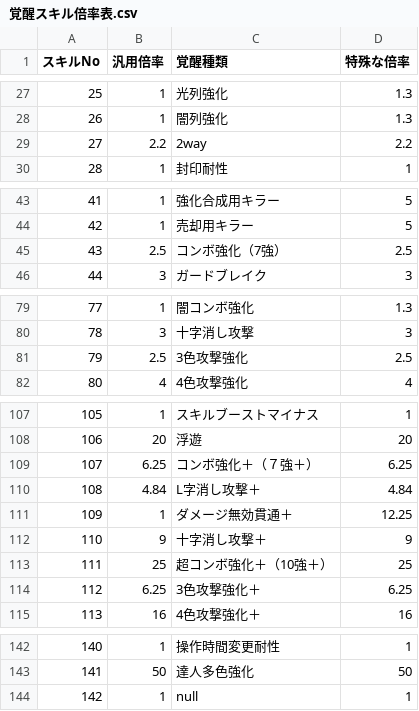
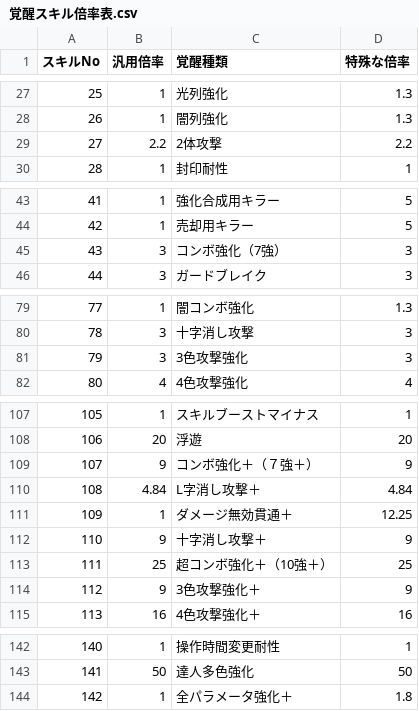
Before and after one commit to tsukikagegou-coder/pad-assistv00tri, a CSV file: awakens/覚醒スキル倍率表.csv, drawn as a sheet; only a part is shown, gaps mark what is left out.

```diff
--- a/awakens/覚醒スキル倍率表.csv
+++ b/awakens/覚醒スキル倍率表.csv
@@ -28,3 +28,3 @@
 26,1,闇列強化,1.3
-27,2.2,2way,2.2
+27,2.2,2体攻撃,2.2
 28,1,封印耐性,1
@@ -44,3 +44,3 @@
 42,1,売却用キラー,5
-43,2.5,コンボ強化（7強）,2.5
+43,3,コンボ強化（7強）,3
 44,3,ガードブレイク,3
@@ -80,3 +80,3 @@
 78,3,十字消し攻撃,3
-79,2.5,3色攻撃強化,2.5
+79,3,3色攻撃強化,3
 80,4,4色攻撃強化,4
@@ -108,3 +108,3 @@
 106,20,浮遊,20
-107,6.25,コンボ強化＋（７強＋）,6.25
+107,9,コンボ強化＋（７強＋）,9
 108,4.84,L字消し攻撃＋,4.84
@@ -113,3 +113,3 @@
 111,25,超コンボ強化＋（10強＋）,25
-112,6.25,3色攻撃強化＋,6.25
+112,9,3色攻撃強化＋,9
 113,16,4色攻撃強化＋,16
@@ -143,2 +143,2 @@
 141,50,達人多色強化,50
-142,1,null,1
+142,1,全パラメータ強化＋,1.8
```
Also changed, not shown: awakens/awakens_name.csv.
